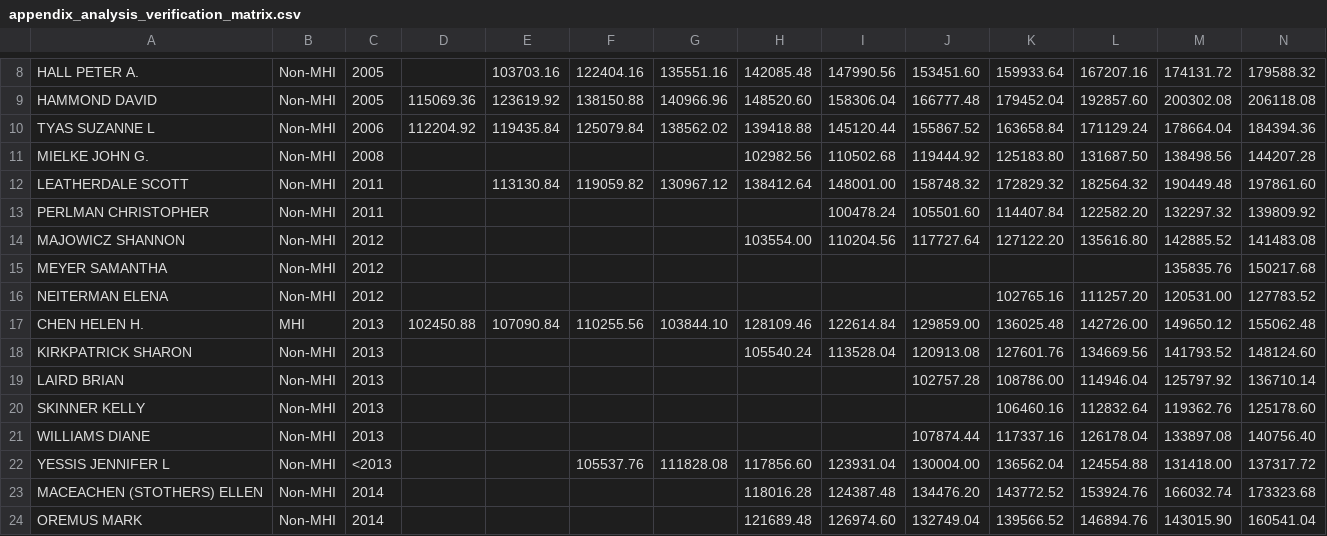
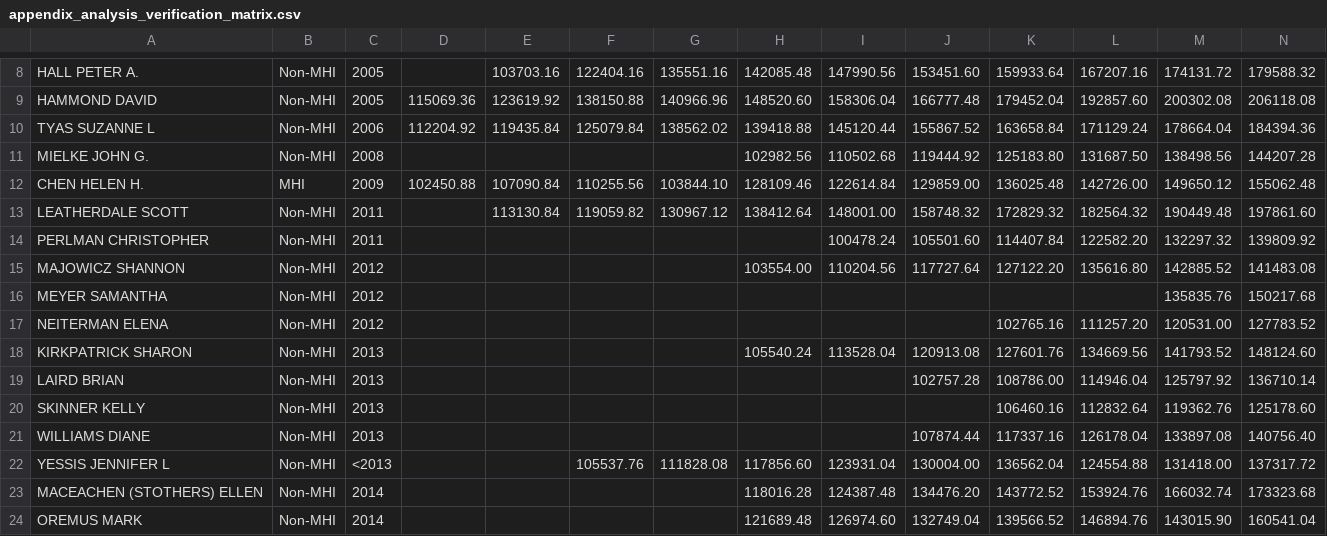
Before and after one commit to JimWallace/SPHS-Salary-Analysis, a CSV file: analysis_output/appendix_analysis_verification_matrix.csv, drawn as a sheet; only a part is shown, gaps mark what is left out; removed rows and columns are numbered as before the commit, all else as after; rows hold the shown columns only; the diff names each change by its address in the sheet, - before the commit and + after, or states it on an @@ line.

```diff
--- a/analysis_output/appendix_analysis_verification_matrix.csv
+++ b/analysis_output/appendix_analysis_verification_matrix.csv
+row 12: CHEN HELEN H. | MHI | 2009 | 102450.88 | 107090.84 | 110255.56 | 103844.10 | 128109.46 | 122614.84 | 129859.00 | 136025.48 | 142726.00 | 149650.12 | 155062.48
-row 17: CHEN HELEN H. | MHI | 2013 | 102450.88 | 107090.84 | 110255.56 | 103844.10 | 128109.46 | 122614.84 | 129859.00 | 136025.48 | 142726.00 | 149650.12 | 155062.48
```
Also changed, not shown: analysis_output/appendix_skeptic_permutation_placebo.csv, analysis_output/appendix_skeptic_specification_grid.csv, 25 other files.
